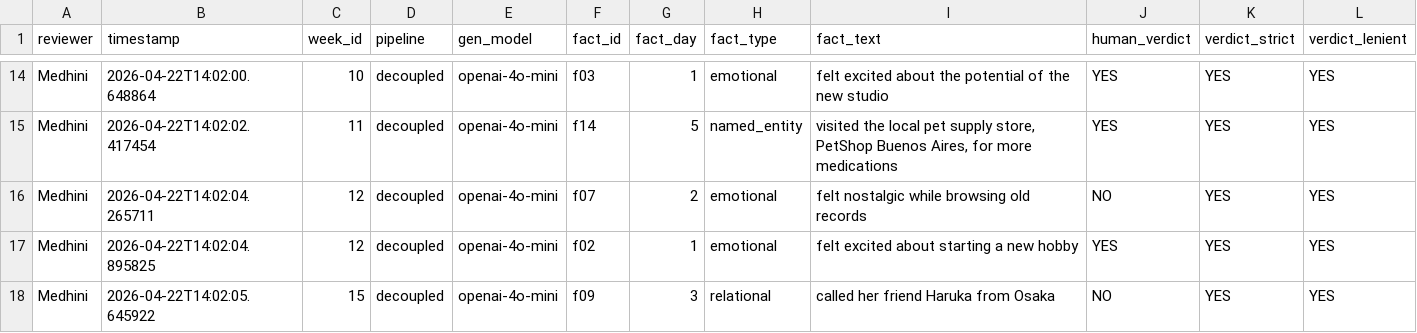
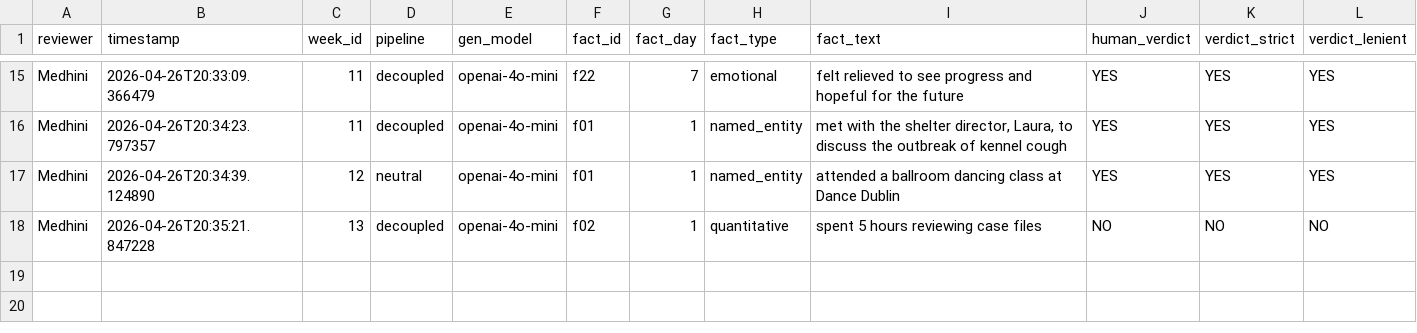
Before and after one commit to medhinioakovgu/star-diary, a CSV file: research/data/judgments/human_spotcheck.csv, drawn as a sheet; only a part is shown, gaps mark what is left out; removed rows and columns are numbered as before the commit, all else as after; the diff covers the shown part only; the diff names each change by its address in the sheet, - before the commit and + after, or states it on an @@ line.

```diff
--- a/research/data/judgments/human_spotcheck.csv
+++ b/research/data/judgments/human_spotcheck.csv
-B15 (timestamp): 2026-04-22T14:02:00.648864
+B15 (timestamp): 2026-04-26T20:33:09.366479
-C15 (week_id): 10
+C15 (week_id): 11
-F15 (fact_id): f03
+F15 (fact_id): f22
-G15 (fact_day): 1
+G15 (fact_day): 7
-I15 (fact_text): felt excited about the potential of the new studio
+I15 (fact_text): felt relieved to see progress and hopeful for the future
-B16 (timestamp): 2026-04-22T14:02:02.417454
+B16 (timestamp): 2026-04-26T20:34:23.797357
-F16 (fact_id): f14
+F16 (fact_id): f01
-G16 (fact_day): 5
+G16 (fact_day): 1
-I16 (fact_text): visited the local pet supply store, PetShop Buenos Aires, for more medications
+I16 (fact_text): met with the shelter director, Laura, to discuss the outbreak of kennel cough
-row 16: Medhini | 2026-04-22T14:02:04.265711 | 12 | decoupled | openai-4o-mini | f07 | 2 | emotional | felt nostalgic while browsing old records | NO | YES | YES
-B17 (timestamp): 2026-04-22T14:02:04.895825
+B17 (timestamp): 2026-04-26T20:34:39.124890
-D17 (pipeline): decoupled
+D17 (pipeline): neutral
-F17 (fact_id): f02
+F17 (fact_id): f01
-H17 (fact_type): emotional
+H17 (fact_type): named_entity
-I17 (fact_text): felt excited about starting a new hobby
+I17 (fact_text): attended a ballroom dancing class at Dance Dublin
-row 18: Medhini | 2026-04-22T14:02:05.645922 | 15 | decoupled | openai-4o-mini | f09 | 3 | relational | called her friend Haruka from Osaka | NO | YES | YES
+row 18: Medhini | 2026-04-26T20:35:21.847228 | 13 | decoupled | openai-4o-mini | f02 | 1 | quantitative | spent 5 hours reviewing case files | NO | NO | NO
```
Also changed, not shown: 3 added rows, 2 removed rows and 55 edited cells elsewhere in this file.
